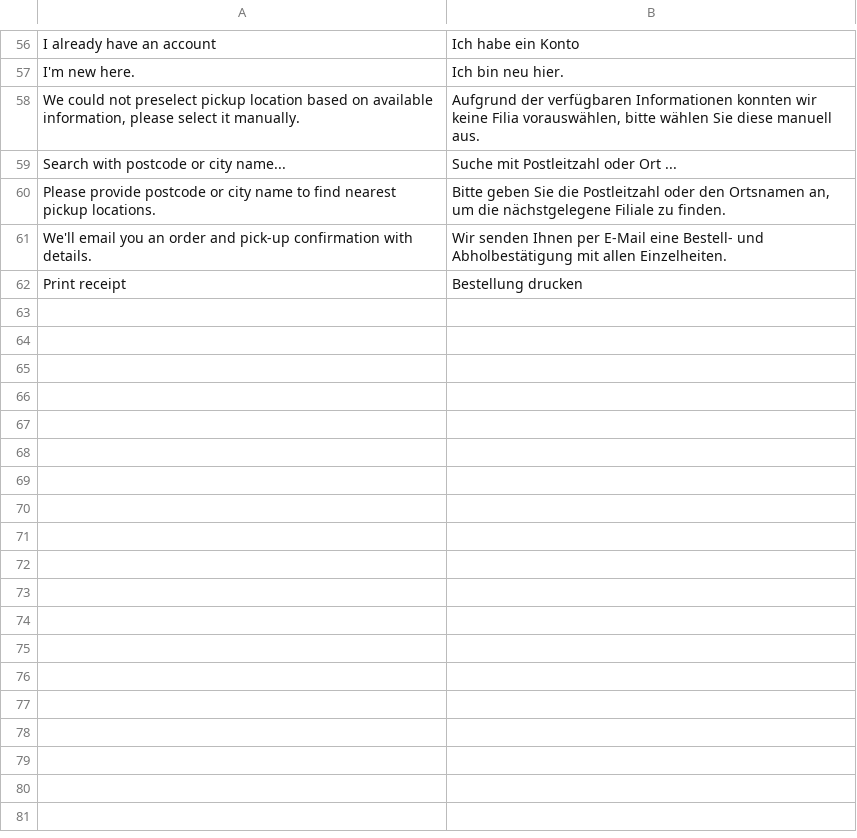
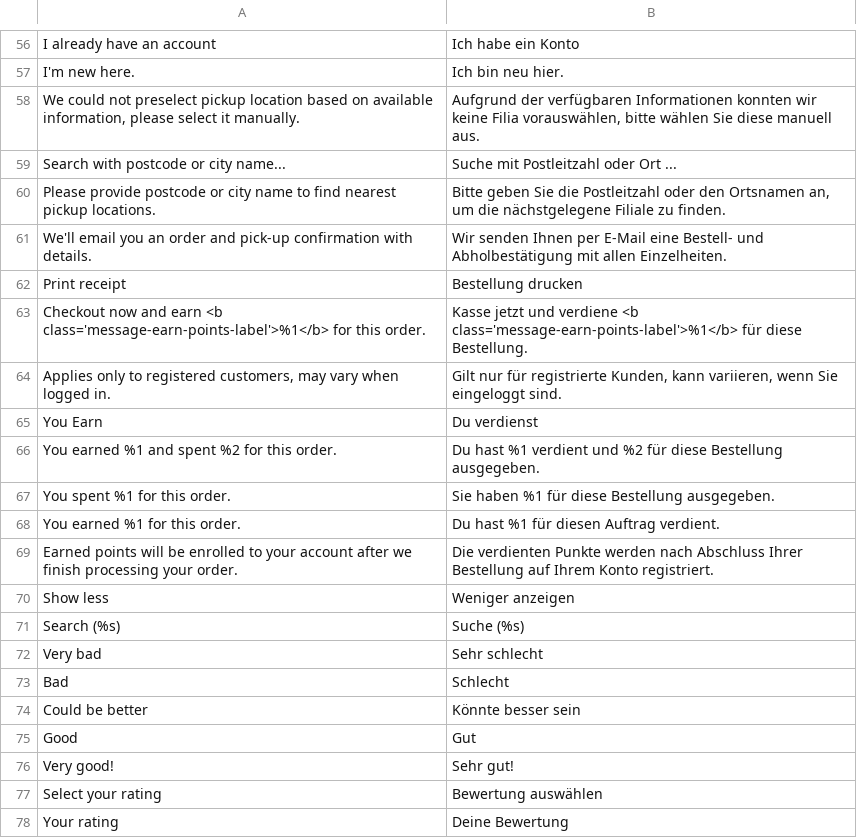
Before and after one commit to magesuite/theme-creativeshop, a CSV file: src/i18n/de_DE.csv, drawn as a sheet; only a part is shown, gaps mark what is left out; the diff names each change by its address in the sheet, - before the commit and + after, or states it on an @@ line.

```diff
--- a/src/i18n/de_DE.csv
+++ b/src/i18n/de_DE.csv
+row 63: Checkout now and earn <b class='message-earn-points-label'>%1</b> for this order. | Kasse jetzt und verdiene <b class='message-earn-points-label'>%1</b> für diese Bestellung.
+row 64: Applies only to registered customers, may vary when logged in. | Gilt nur für registrierte Kunden, kann variieren, wenn Sie eingeloggt sind.
+row 65: You Earn | Du verdienst
+row 66: You earned %1 and spent %2 for this order. | Du hast %1 verdient und %2 für diese Bestellung ausgegeben.
+row 67: You spent %1 for this order. | Sie haben %1 für diese Bestellung ausgegeben.
+row 68: You earned %1 for this order. | Du hast %1 für diesen Auftrag verdient.
+row 69: Earned points will be enrolled to your account after we finish processing your order. | Die verdienten Punkte werden nach Abschluss Ihrer Bestellung auf Ihrem Konto registriert.
+row 70: Show less | Weniger anzeigen
+row 71: Search (%s) | Suche (%s)
+row 72: Very bad | Sehr schlecht
+row 73: Bad | Schlecht
+row 74: Could be better | Könnte besser sein
+row 75: Good | Gut
+row 76: Very good! | Sehr gut!
+row 77: Select your rating | Bewertung auswählen
+row 78: Your rating | Deine Bewertung
```
Also changed, not shown: src/i18n/de_CH.csv, src/i18n/fr_FR.csv, 1 other file.
